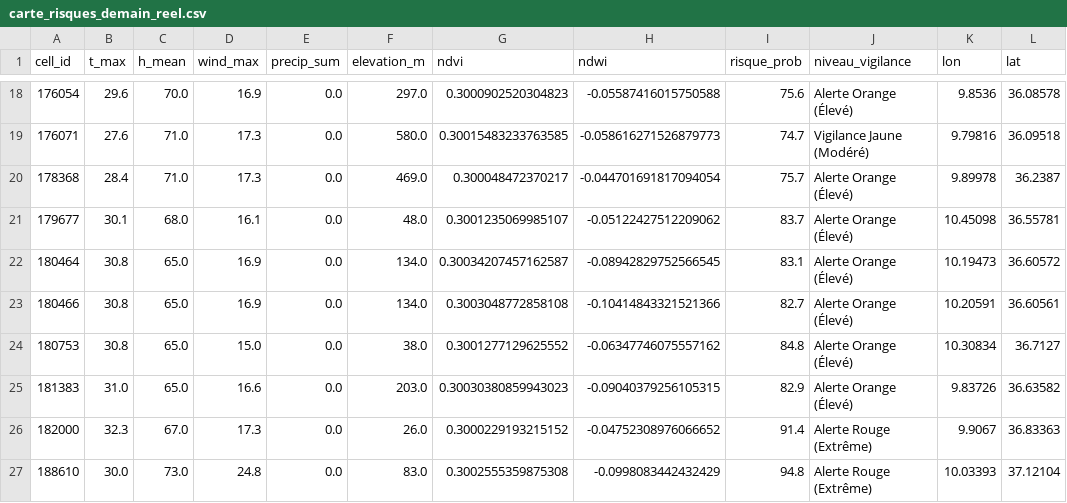
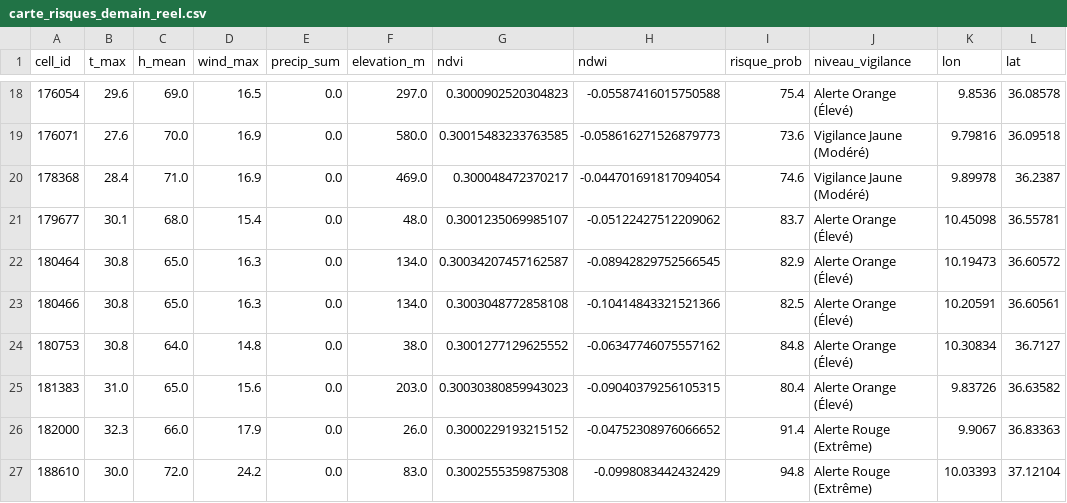
Before and after one commit to Ba7athproject/Tunisia_Fire_Watch, a CSV file: carte_risques_demain_reel.csv, drawn as a sheet; only a part is shown, gaps mark what is left out; the diff covers the shown part only.

```diff
--- a/carte_risques_demain_reel.csv
+++ b/carte_risques_demain_reel.csv
@@ -18,10 +18,10 @@ cell_id,t_max,h_mean,wind_max,precip_sum,elevation_m,ndvi,ndwi,risque_prob,nivea
-176054,29.6,70.0,16.9,0.0,297.0,0.3000902520304823,-0.05587416015750588,75.6,Alerte Orange (Élevé),9.8536,36.08578
-176071,27.6,71.0,17.3,0.0,580.0,0.30015483233763585,-0.058616271526879773,74.7,Vigilance Jaune (Modéré),9.79816,36.09518
-178368,28.4,71.0,17.3,0.0,469.0,0.300048472370217,-0.044701691817094054,75.7,Alerte Orange (Élevé),9.89978,36.2387
-179677,30.1,68.0,16.1,0.0,48.0,0.3001235069985107,-0.05122427512209062,83.7,Alerte Orange (Élevé),10.45098,36.55781
-180464,30.8,65.0,16.9,0.0,134.0,0.30034207457162587,-0.08942829752566545,83.1,Alerte Orange (Élevé),10.19473,36.60572
-180466,30.8,65.0,16.9,0.0,134.0,0.3003048772858108,-0.10414843321521366,82.7,Alerte Orange (Élevé),10.20591,36.60561
-180753,30.8,65.0,15.0,0.0,38.0,0.3001277129625552,-0.06347746075557162,84.8,Alerte Orange (Élevé),10.30834,36.7127
-181383,31.0,65.0,16.6,0.0,203.0,0.30030380859943023,-0.09040379256105315,82.9,Alerte Orange (Élevé),9.83726,36.63582
-182000,32.3,67.0,17.3,0.0,26.0,0.3000229193215152,-0.04752308976066652,91.4,Alerte Rouge (Extrême),9.9067,36.83363
-188610,30.0,73.0,24.8,0.0,83.0,0.3002555359875308,-0.0998083442432429,94.8,Alerte Rouge (Extrême),10.03393,37.12104
+176054,29.6,69.0,16.5,0.0,297.0,0.3000902520304823,-0.05587416015750588,75.4,Alerte Orange (Élevé),9.8536,36.08578
+176071,27.6,70.0,16.9,0.0,580.0,0.30015483233763585,-0.058616271526879773,73.6,Vigilance Jaune (Modéré),9.79816,36.09518
+178368,28.4,71.0,16.9,0.0,469.0,0.300048472370217,-0.044701691817094054,74.6,Vigilance Jaune (Modéré),9.89978,36.2387
+179677,30.1,68.0,15.4,0.0,48.0,0.3001235069985107,-0.05122427512209062,83.7,Alerte Orange (Élevé),10.45098,36.55781
+180464,30.8,65.0,16.3,0.0,134.0,0.30034207457162587,-0.08942829752566545,82.9,Alerte Orange (Élevé),10.19473,36.60572
+180466,30.8,65.0,16.3,0.0,134.0,0.3003048772858108,-0.10414843321521366,82.5,Alerte Orange (Élevé),10.20591,36.60561
+180753,30.8,64.0,14.8,0.0,38.0,0.3001277129625552,-0.06347746075557162,84.8,Alerte Orange (Élevé),10.30834,36.7127
+181383,31.0,65.0,15.6,0.0,203.0,0.30030380859943023,-0.09040379256105315,80.4,Alerte Orange (Élevé),9.83726,36.63582
+182000,32.3,66.0,17.9,0.0,26.0,0.3000229193215152,-0.04752308976066652,91.4,Alerte Rouge (Extrême),9.9067,36.83363
+188610,30.0,72.0,24.2,0.0,83.0,0.3002555359875308,-0.0998083442432429,94.8,Alerte Rouge (Extrême),10.03393,37.12104
```
Also changed, not shown: 35 edited cells elsewhere in this file.
